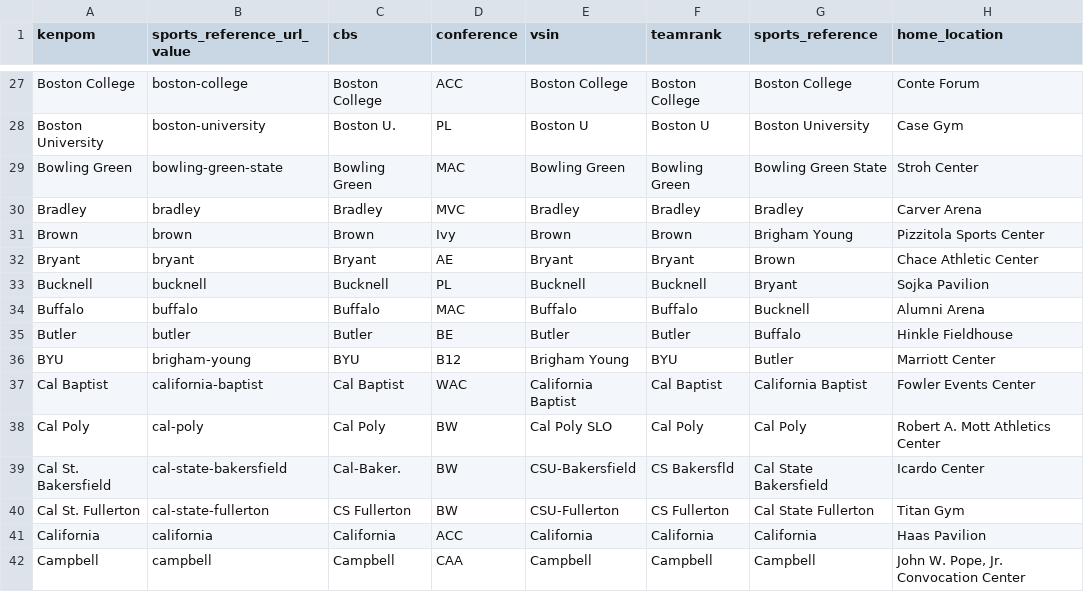
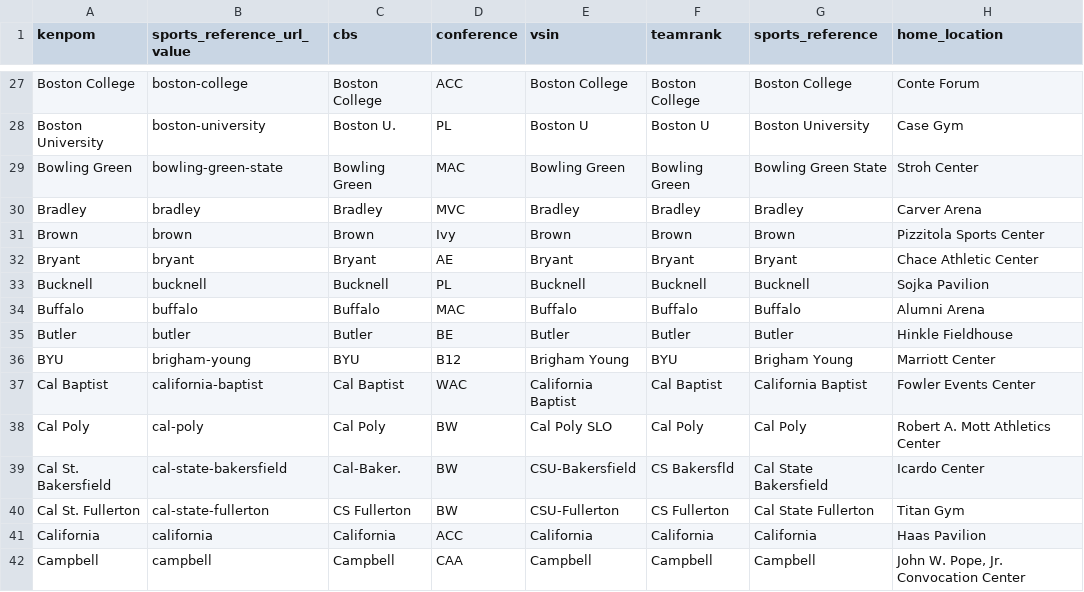
Before and after one commit to ironmanics/ncaa-data, a CSV file: school_lookup.csv, drawn as a sheet; only a part is shown, gaps mark what is left out.

```diff
--- a/school_lookup.csv
+++ b/school_lookup.csv
@@ -30,8 +30,8 @@ Bowling Green,bowling-green-state,Bowling Green,MAC,Bowling Green,Bowling Green,
 Bradley,bradley,Bradley,MVC,Bradley,Bradley,Bradley,Carver Arena
-Brown,brown,Brown,Ivy,Brown,Brown,Brigham Young,Pizzitola Sports Center
-Bryant,bryant,Bryant,AE,Bryant,Bryant,Brown,Chace Athletic Center
-Bucknell,bucknell,Bucknell,PL,Bucknell,Bucknell,Bryant,Sojka Pavilion
-Buffalo,buffalo,Buffalo,MAC,Buffalo,Buffalo,Bucknell,Alumni Arena
-Butler,butler,Butler,BE,Butler,Butler,Buffalo,Hinkle Fieldhouse
-BYU,brigham-young,BYU,B12,Brigham Young,BYU,Butler,Marriott Center
+Brown,brown,Brown,Ivy,Brown,Brown,Brown,Pizzitola Sports Center
+Bryant,bryant,Bryant,AE,Bryant,Bryant,Bryant,Chace Athletic Center
+Bucknell,bucknell,Bucknell,PL,Bucknell,Bucknell,Bucknell,Sojka Pavilion
+Buffalo,buffalo,Buffalo,MAC,Buffalo,Buffalo,Buffalo,Alumni Arena
+Butler,butler,Butler,BE,Butler,Butler,Butler,Hinkle Fieldhouse
+BYU,brigham-young,BYU,B12,Brigham Young,BYU,Brigham Young,Marriott Center
 Cal Baptist,california-baptist,Cal Baptist,WAC,California Baptist,Cal Baptist,California Baptist,Fowler Events Center
```
